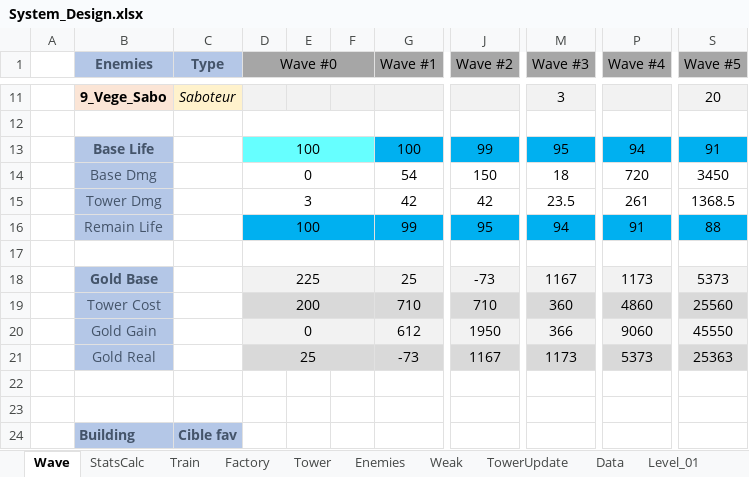
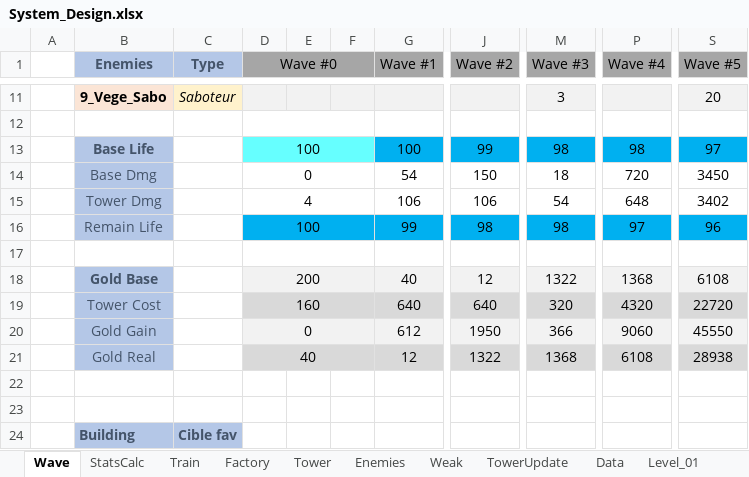
Before and after one commit to AFrenchDude/STD_Workshop, an Excel workbook: Documents/GameDesign/System_Design.xlsx, sheet Wave, drawn as a sheet; only a part is shown, gaps mark what is left out; values as stored, in another font and other column widths than the file's, no borders; conditional formats not drawn; the diff names each change by its address in the sheet, - before the commit and + after, or states it on an @@ line.

```diff
--- a/Documents/GameDesign/System_Design.xlsx (sheet Wave)
+++ b/Documents/GameDesign/System_Design.xlsx (sheet Wave)
-M13 (Wave #3): 95
+M13 (Wave #3): 98
-P13 (Wave #4): 94
+P13 (Wave #4): 98
-S13 (Wave #5): 91
+S13 (Wave #5): 97
-D15 (Wave #0): 3
+D15 (Wave #0): 4
-G15 (Wave #1): 42
+G15 (Wave #1): 106
-J15 (Wave #2): 42
+J15 (Wave #2): 106
-M15 (Wave #3): 23.5
+M15 (Wave #3): 54
-P15 (Wave #4): 261
+P15 (Wave #4): 648
-S15 (Wave #5): 1368.5
+S15 (Wave #5): 3402
-J16 (Wave #2): 95
+J16 (Wave #2): 98
-M16 (Wave #3): 94
+M16 (Wave #3): 98
-P16 (Wave #4): 91
+P16 (Wave #4): 97
-S16 (Wave #5): 88
+S16 (Wave #5): 96
-D18 (Wave #0): 225
+D18 (Wave #0): 200
-G18 (Wave #1): 25
+G18 (Wave #1): 40
-J18 (Wave #2): -73
+J18 (Wave #2): 12
-M18 (Wave #3): 1167
+M18 (Wave #3): 1322
-P18 (Wave #4): 1173
+P18 (Wave #4): 1368
-S18 (Wave #5): 5373
+S18 (Wave #5): 6108
-D19 (Wave #0): 200
+D19 (Wave #0): 160
-G19 (Wave #1): 710
+G19 (Wave #1): 640
-J19 (Wave #2): 710
+J19 (Wave #2): 640
-M19 (Wave #3): 360
+M19 (Wave #3): 320
-P19 (Wave #4): 4860
+P19 (Wave #4): 4320
-S19 (Wave #5): 25560
+S19 (Wave #5): 22720
-D21 (Wave #0): 25
+D21 (Wave #0): 40
-G21 (Wave #1): -73
+G21 (Wave #1): 12
-J21 (Wave #2): 1167
+J21 (Wave #2): 1322
-M21 (Wave #3): 1173
+M21 (Wave #3): 1368
-P21 (Wave #4): 5373
+P21 (Wave #4): 6108
-S21 (Wave #5): 25363
+S21 (Wave #5): 28938
```
Also changed, not shown: sheet Tower, sheet StatsCalc, sheet Level_01, sheet Factory, sheet Enemies, charts or pictures.
